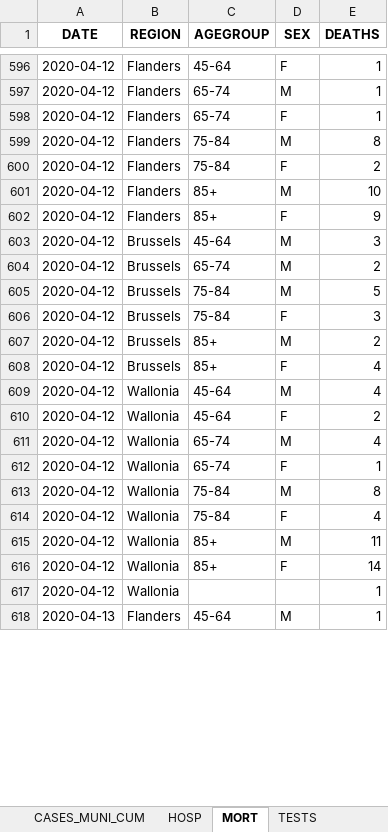
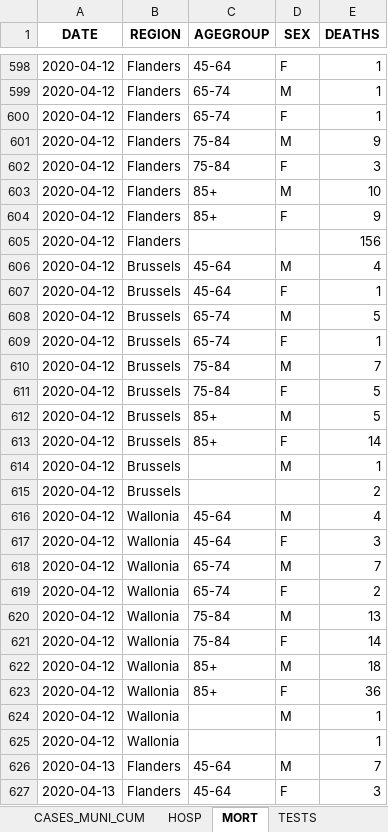
Before and after one commit to pdebuyl/sciensano-covid-19-data, an Excel workbook: data/COVID19BE.xlsx, sheet MORT, drawn as a sheet; only a part is shown, gaps mark what is left out; values as stored, in another font and other column widths than the file's, no borders; addresses are those after the commit; the diff covers the shown part only; the diff names each change by its address in the sheet, - before the commit and + after, or states it on an @@ line.

```diff
--- a/data/COVID19BE.xlsx (sheet MORT)
+++ b/data/COVID19BE.xlsx (sheet MORT)
-E601 (DEATHS): 8
+E601 (DEATHS): 9
-E602 (DEATHS): 2
+E602 (DEATHS): 3
+row 605: 2020-04-12 | Flanders |  |  | 156
-E606 (DEATHS): 3
+E606 (DEATHS): 4
+row 607: 2020-04-12 | Brussels | 45-64 | F | 1
-E608 (DEATHS): 2
+E608 (DEATHS): 5
+row 609: 2020-04-12 | Brussels | 65-74 | F | 1
-E610 (DEATHS): 5
+E610 (DEATHS): 7
-E611 (DEATHS): 3
+E611 (DEATHS): 5
-E612 (DEATHS): 2
+E612 (DEATHS): 5
-E613 (DEATHS): 4
+E613 (DEATHS): 14
+row 614: 2020-04-12 | Brussels |  | M | 1
+row 615: 2020-04-12 | Brussels |  |  | 2
-E617 (DEATHS): 2
+E617 (DEATHS): 3
-E618 (DEATHS): 4
+E618 (DEATHS): 7
-E619 (DEATHS): 1
+E619 (DEATHS): 2
-E620 (DEATHS): 8
+E620 (DEATHS): 13
-E621 (DEATHS): 4
+E621 (DEATHS): 14
-E622 (DEATHS): 11
+E622 (DEATHS): 18
-E623 (DEATHS): 14
+E623 (DEATHS): 36
+row 624: 2020-04-12 | Wallonia |  | M | 1
-E626 (DEATHS): 1
+E626 (DEATHS): 7
+row 627: 2020-04-13 | Flanders | 45-64 | F | 3
```
Also changed, not shown: 45 added rows and 59 edited cells elsewhere in this sheet, sheet CASES_MUNI, sheet CASES_AGESEX, sheet CASES_MUNI_CUM, sheet HOSP, sheet TESTS, 12 other files.
